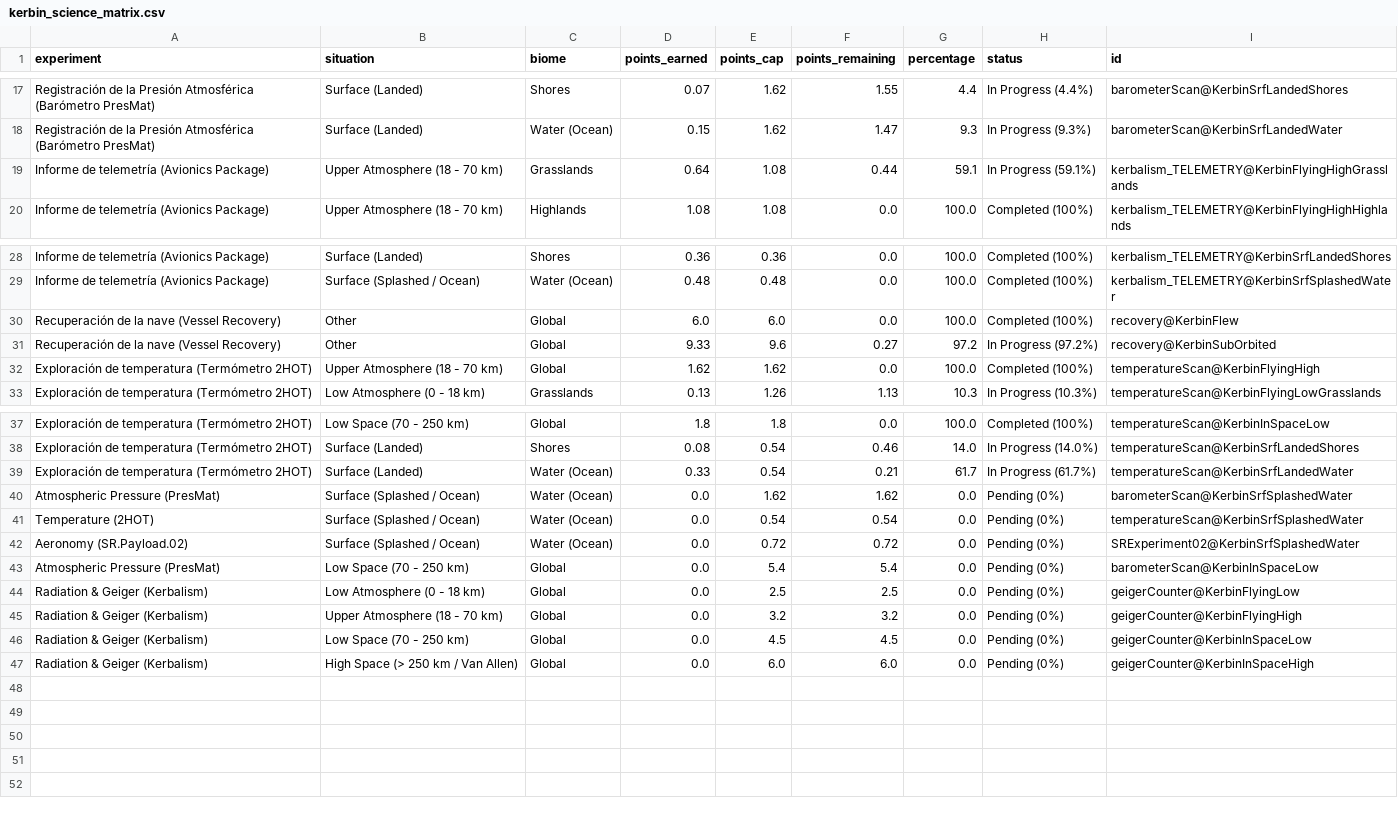
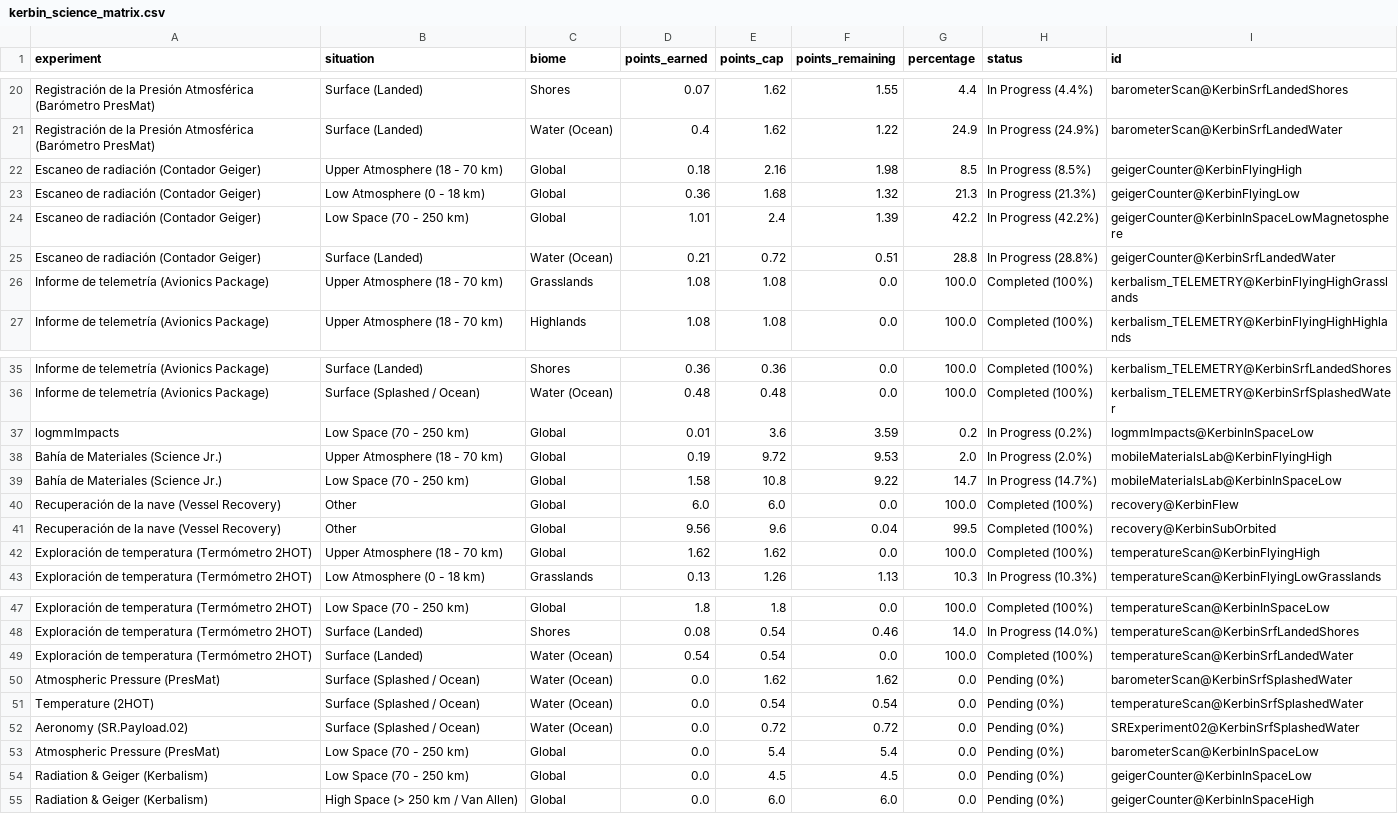
Before and after one commit to Elebrimir/csa, a CSV file: science/kerbin_science_matrix.csv, drawn as a sheet; only a part is shown, gaps mark what is left out; removed rows and columns are numbered as before the commit, all else as after; the diff covers the shown part only; the diff names each change by its address in the sheet, - before the commit and + after, or states it on an @@ line.

```diff
--- a/science/kerbin_science_matrix.csv
+++ b/science/kerbin_science_matrix.csv
-D21 (points_earned): 0.15
+D21 (points_earned): 0.4
-F21 (points_remaining): 1.47
+F21 (points_remaining): 1.22
-G21 (percentage): 9.3
+G21 (percentage): 24.9
-H21 (status): In Progress (9.3%)
+H21 (status): In Progress (24.9%)
+row 22: Escaneo de radiación (Contador Geiger) | Upper Atmosphere (18 - 70 km) | Global | 0.18 | 2.16 | 1.98 | 8.5 | In Progress (8.5%) | geigerCounter@KerbinFlyingHigh
+row 23: Escaneo de radiación (Contador Geiger) | Low Atmosphere (0 - 18 km) | Global | 0.36 | 1.68 | 1.32 | 21.3 | In Progress (21.3%) | geigerCounter@KerbinFlyingLow
+row 24: Escaneo de radiación (Contador Geiger) | Low Space (70 - 250 km) | Global | 1.01 | 2.4 | 1.39 | 42.2 | In Progress (42.2%) | geigerCounter@KerbinInSpaceLowMagnetosphere
+row 25: Escaneo de radiación (Contador Geiger) | Surface (Landed) | Water (Ocean) | 0.21 | 0.72 | 0.51 | 28.8 | In Progress (28.8%) | geigerCounter@KerbinSrfLandedWater
-D26 (points_earned): 0.64
+D26 (points_earned): 1.08
-F26 (points_remaining): 0.44
+F26 (points_remaining): 0.0
-G26 (percentage): 59.1
+G26 (percentage): 100.0
-H26 (status): In Progress (59.1%)
+H26 (status): Completed (100%)
+row 37: logmmImpacts | Low Space (70 - 250 km) | Global | 0.01 | 3.6 | 3.59 | 0.2 | In Progress (0.2%) | logmmImpacts@KerbinInSpaceLow
+row 38: Bahía de Materiales (Science Jr.) | Upper Atmosphere (18 - 70 km) | Global | 0.19 | 9.72 | 9.53 | 2.0 | In Progress (2.0%) | mobileMaterialsLab@KerbinFlyingHigh
+row 39: Bahía de Materiales (Science Jr.) | Low Space (70 - 250 km) | Global | 1.58 | 10.8 | 9.22 | 14.7 | In Progress (14.7%) | mobileMaterialsLab@KerbinInSpaceLow
-D41 (points_earned): 9.33
+D41 (points_earned): 9.56
-F41 (points_remaining): 0.27
+F41 (points_remaining): 0.04
-G41 (percentage): 97.2
+G41 (percentage): 99.5
-H41 (status): In Progress (97.2%)
+H41 (status): Completed (100%)
-D49 (points_earned): 0.33
+D49 (points_earned): 0.54
-F49 (points_remaining): 0.21
+F49 (points_remaining): 0.0
-G49 (percentage): 61.7
+G49 (percentage): 100.0
-H49 (status): In Progress (61.7%)
+H49 (status): Completed (100%)
-row 44: Radiation & Geiger (Kerbalism) | Low Atmosphere (0 - 18 km) | Global | 0.0 | 2.5 | 2.5 | 0.0 | Pending (0%) | geigerCounter@KerbinFlyingLow
-row 45: Radiation & Geiger (Kerbalism) | Upper Atmosphere (18 - 70 km) | Global | 0.0 | 3.2 | 3.2 | 0.0 | Pending (0%) | geigerCounter@KerbinFlyingHigh
```
Also changed, not shown: 3 added rows and 28 edited cells elsewhere in this file, 9 other files.
